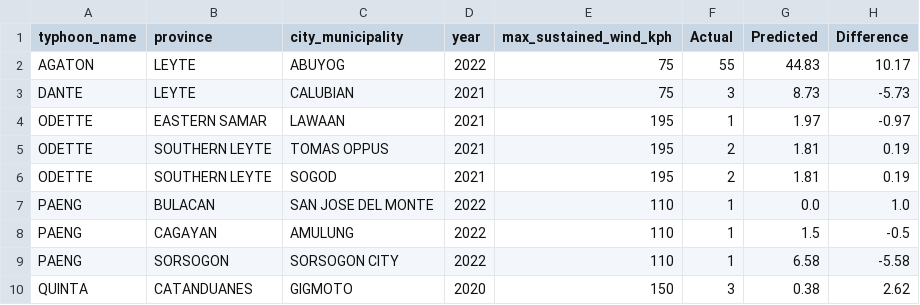
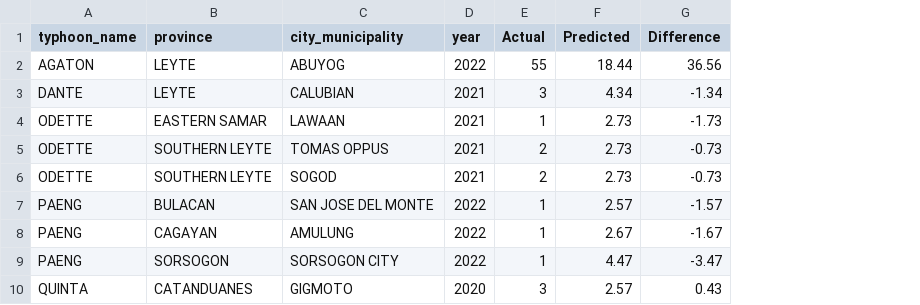
Before and after one commit to hirajya/K-Prototypes-Clustering-Algorithm-for-Post-Tropical-Cyclone-Impact-Profiling-in-the-Philippines, a CSV file: notebooks/Outcome Prediction/xgb-predictions/dead/results_xgb_dead.csv, drawn as a sheet; removed rows and columns are numbered as before the commit, all else as after; the diff names each change by its address in the sheet, - before the commit and + after, or states it on an @@ line.

```diff
--- a/notebooks/Outcome Prediction/xgb-predictions/dead/results_xgb_dead.csv
+++ b/notebooks/Outcome Prediction/xgb-predictions/dead/results_xgb_dead.csv
-column E (max_sustained_wind_kph), rows 2-10: 75 | 75 | 195 | 195 | 195 | 110 | 110 | 110 | 150
-F2 (Predicted): 44.83
+F2 (Predicted): 18.44
-G2 (Difference): 10.17
+G2 (Difference): 36.56
-F3 (Predicted): 8.73
+F3 (Predicted): 4.34
-G3 (Difference): -5.73
+G3 (Difference): -1.34
-F4 (Predicted): 1.97
+F4 (Predicted): 2.73
-G4 (Difference): -0.97
+G4 (Difference): -1.73
-F5:F6 (Predicted): 1.81
+F5:F6 (Predicted): 2.73
-G5:G6 (Difference): 0.19
+G5:G6 (Difference): -0.73
-F7 (Predicted): 0.0
+F7 (Predicted): 2.57
-G7 (Difference): 1.0
+G7 (Difference): -1.57
-F8 (Predicted): 1.5
+F8 (Predicted): 2.67
-G8 (Difference): -0.5
+G8 (Difference): -1.67
-F9 (Predicted): 6.58
+F9 (Predicted): 4.47
-G9 (Difference): -5.58
+G9 (Difference): -3.47
-F10 (Predicted): 0.38
+F10 (Predicted): 2.57
-G10 (Difference): 2.62
+G10 (Difference): 0.43
```
Also changed, not shown: notebooks/Outcome Prediction/lr-predictions/dead/results_lr_dead.csv, notebooks/Outcome Prediction/lr-predictions/families/results_lr_families.csv.
